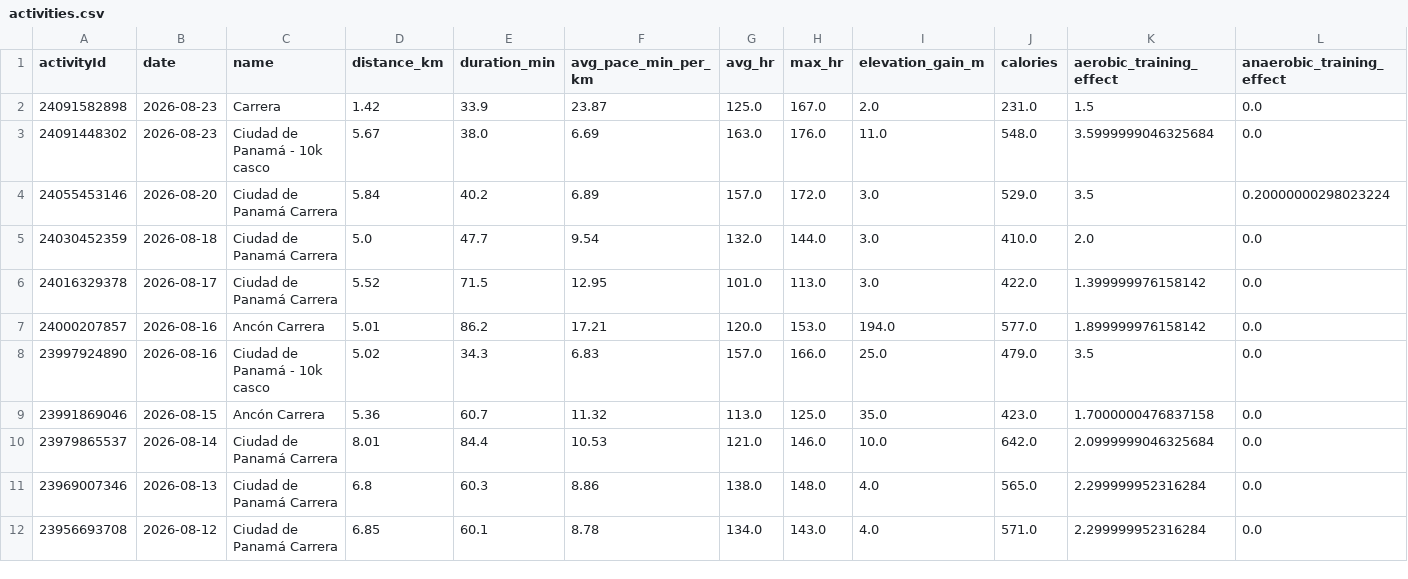
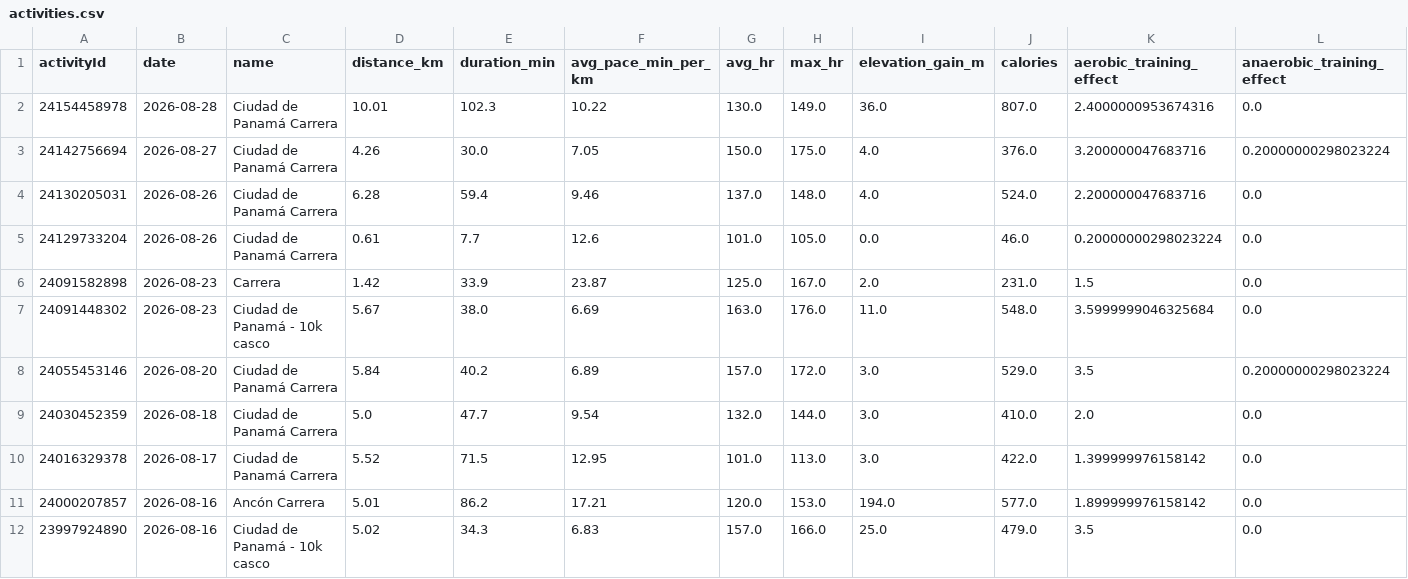
Before and after one commit to juandanielv11/garmin-agent, a CSV file: data/activities.csv, drawn as a sheet; only a part is shown; the shorter side is filled out with more unchanged rows; the diff names each change by its address in the sheet, - before the commit and + after, or states it on an @@ line.

```diff
--- a/data/activities.csv
+++ b/data/activities.csv
+row 2: 24154458978 | 2026-08-28 | Ciudad de Panamá Carrera | 10.01 | 102.3 | 10.22 | 130.0 | 149.0 | 36.0 | 807.0 | 2.4000000953674316 | 0.0
+row 3: 24142756694 | 2026-08-27 | Ciudad de Panamá Carrera | 4.26 | 30.0 | 7.05 | 150.0 | 175.0 | 4.0 | 376.0 | 3.200000047683716 | 0.20000000298023224
+row 4: 24130205031 | 2026-08-26 | Ciudad de Panamá Carrera | 6.28 | 59.4 | 9.46 | 137.0 | 148.0 | 4.0 | 524.0 | 2.200000047683716 | 0.0
+row 5: 24129733204 | 2026-08-26 | Ciudad de Panamá Carrera | 0.61 | 7.7 | 12.6 | 101.0 | 105.0 | 0.0 | 46.0 | 0.20000000298023224 | 0.0
```
Also changed, not shown: 2 other files.
